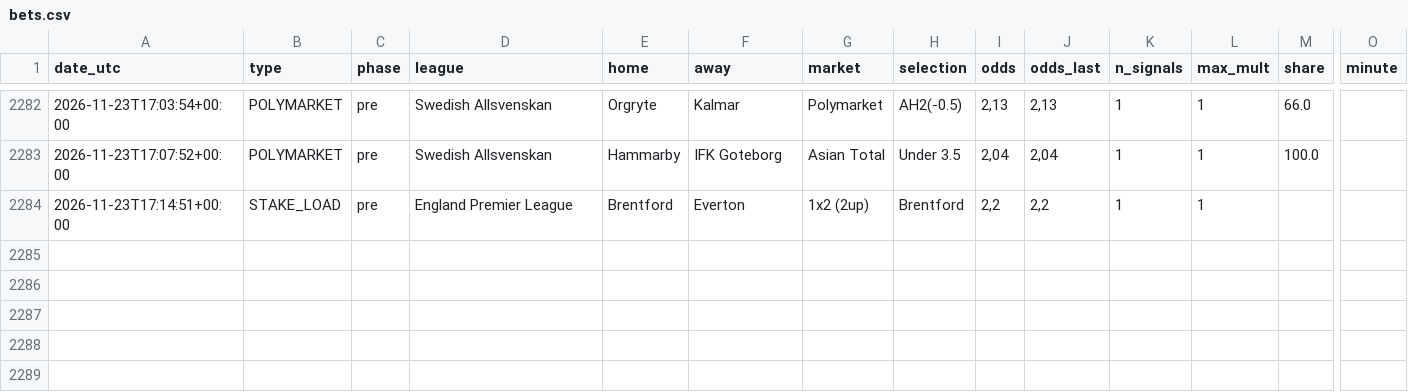
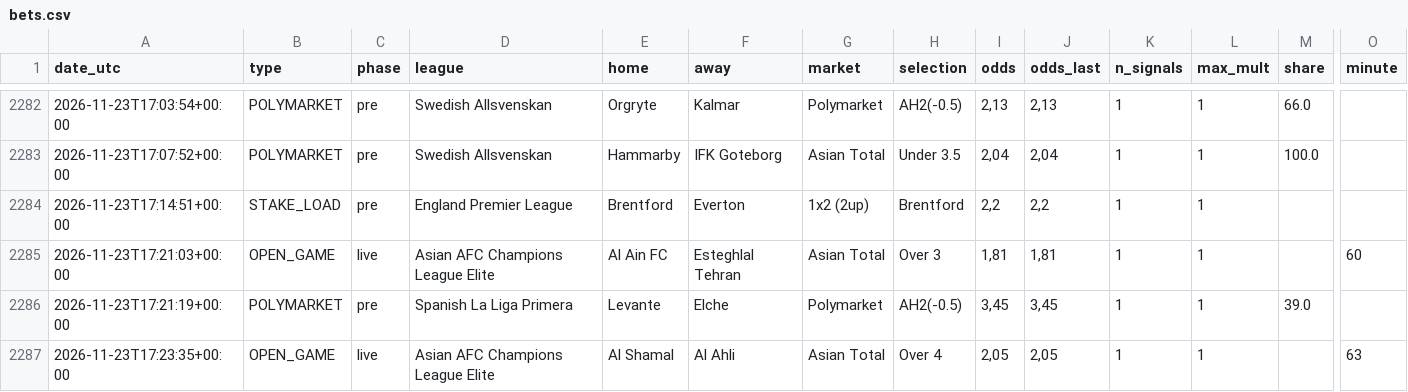
Before and after one commit to nunovinhas-creator/goal-roi, a CSV file: docs/bets.csv, drawn as a sheet; only a part is shown, gaps mark what is left out; rows hold the shown columns only; the diff names each change by its address in the sheet, - before the commit and + after, or states it on an @@ line.

```diff
--- a/docs/bets.csv
+++ b/docs/bets.csv
+row 2285: 2026-11-23T17:21:03+00:00 | OPEN_GAME | live | Asian AFC Champions League Elite | Al Ain FC | Esteghlal Tehran | Asian Total | Over 3 | 1,81 | 1,81 | 1 | 1 |  | 60
+row 2286: 2026-11-23T17:21:19+00:00 | POLYMARKET | pre | Spanish La Liga Primera | Levante | Elche | Polymarket | AH2(-0.5) | 3,45 | 3,45 | 1 | 1 | 39.0
+row 2287: 2026-11-23T17:23:35+00:00 | OPEN_GAME | live | Asian AFC Champions League Elite | Al Shamal | Al Ahli | Asian Total | Over 4 | 2,05 | 2,05 | 1 | 1 |  | 63
```
Also changed, not shown: 5 other files.
